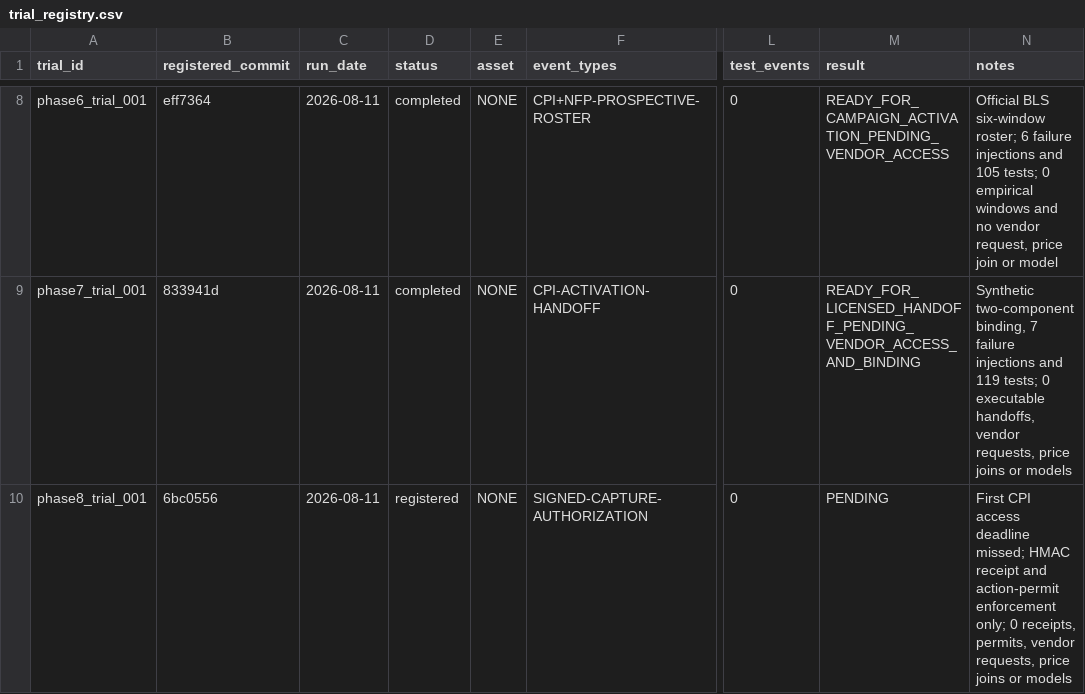
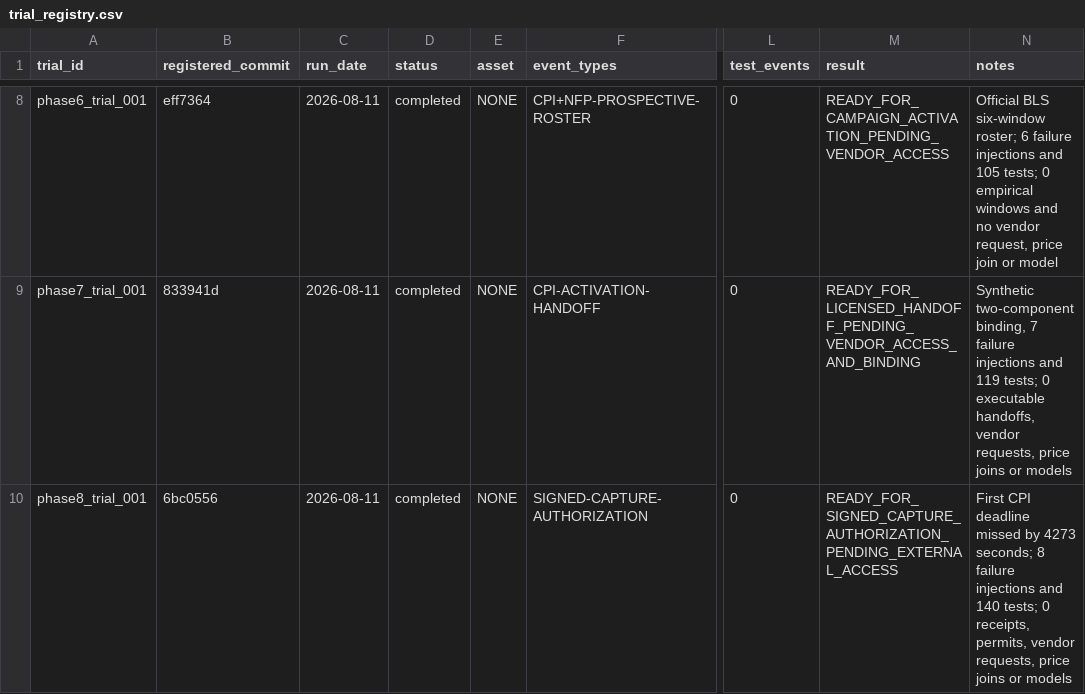
Before and after one commit to AspectAtcoder/macro-dislocation-lab, a CSV file: config/trial_registry.csv, drawn as a sheet; only a part is shown, gaps mark what is left out; the diff names each change by its address in the sheet, - before the commit and + after, or states it on an @@ line.

Commit message:
Build Phase 8 signed capture authorization

```diff
--- a/config/trial_registry.csv
+++ b/config/trial_registry.csv
-D10 (status): registered
+D10 (status): completed
-M10 (result): PENDING
+M10 (result): READY_FOR_SIGNED_CAPTURE_AUTHORIZATION_PENDING_EXTERNAL_ACCESS
-N10 (notes): First CPI access deadline missed; HMAC receipt and action-permit enforcement only; 0 receipts,…
+N10 (notes): First CPI deadline missed by 4273 seconds; 8 failure injections and 140 tests; 0 receipts,…
```
Also changed, not shown: 17 other files.
